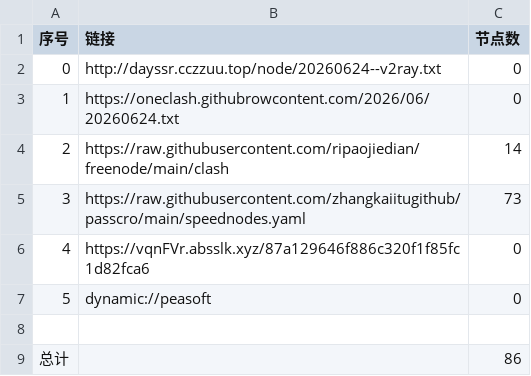
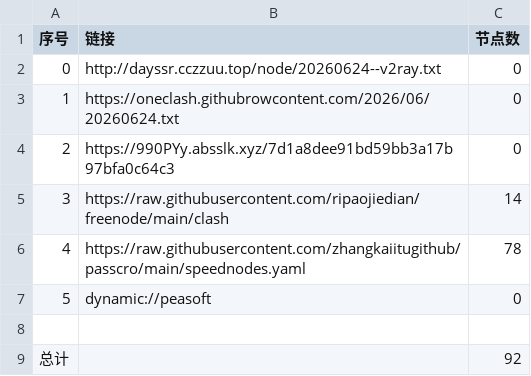
Before and after one commit to obscure1990/AutoMergePublicNodes, a CSV file: list_result.csv, drawn as a sheet.

```diff
--- a/list_result.csv
+++ b/list_result.csv
@@ -3,7 +3,7 @@
 1,https://oneclash.githubrowcontent.com/2026/06/20260624.txt,0
-2,https://raw.githubusercontent.com/ripaojiedian/freenode/main/clash,14
-3,https://raw.githubusercontent.com/zhangkaiitugithub/passcro/main/speednodes.yaml,73
-4,https://vqnFVr.absslk.xyz/87a129646f886c320f1f85fc1d82fca6,0
+2,https://990PYy.absslk.xyz/7d1a8dee91bd59bb3a17b97bfa0c64c3,0
+3,https://raw.githubusercontent.com/ripaojiedian/freenode/main/clash,14
+4,https://raw.githubusercontent.com/zhangkaiitugithub/passcro/main/speednodes.yaml,78
 5,dynamic://peasoft,0
 
-总计,,86
+总计,,92
```
Also changed, not shown: 18 other files.
